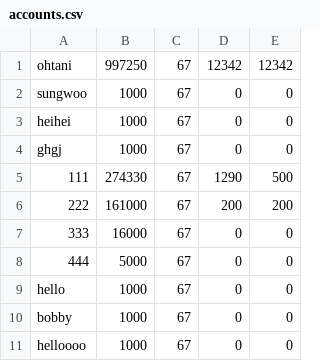
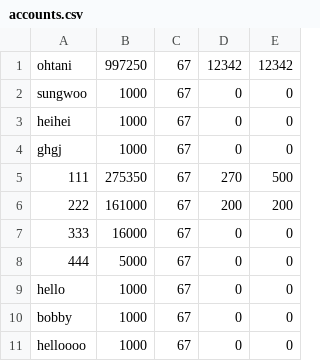
Before and after one commit to hyun090305/ClassRoyale, a CSV file: data/accounts.csv, drawn as a sheet; only a part is shown.

```diff
--- a/data/accounts.csv
+++ b/data/accounts.csv
@@ -4,3 +4,3 @@ heihei,1000,67,0,0
 ghgj,1000,67,0,0
-111,274330,67,1290,500
+111,275350,67,270,500
 222,161000,67,200,200
```
Also changed, not shown: data/txs/111.csv, 5 other files.
